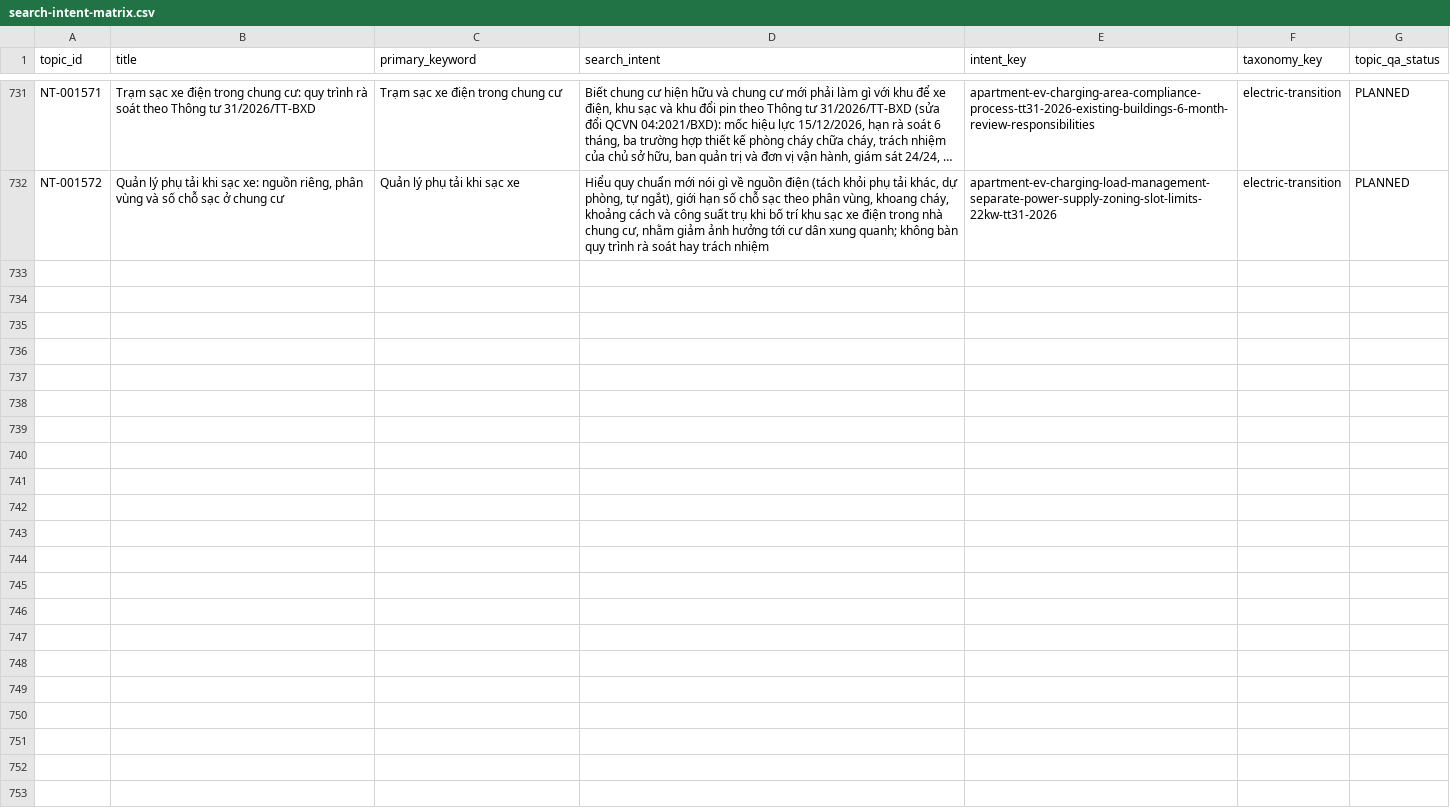
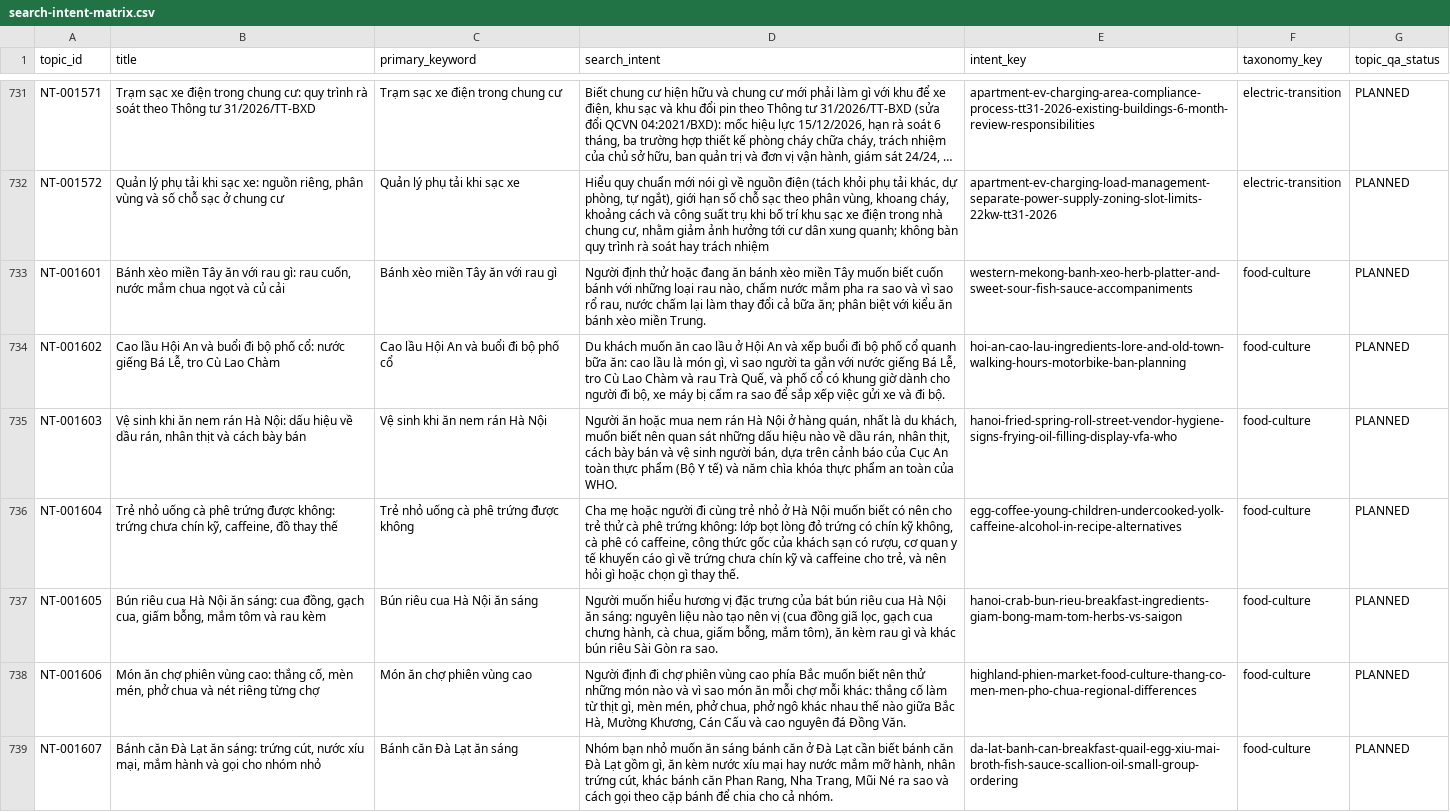
Before and after one commit to thuexemayhanoi/wp-writer, a CSV file: reports/search-intent-matrix.csv, drawn as a sheet; only a part is shown, gaps mark what is left out; long unchanged cells end in …; the diff names each change by its address in the sheet, - before the commit and + after, or states it on an @@ line.

```diff
--- a/reports/search-intent-matrix.csv
+++ b/reports/search-intent-matrix.csv
+row 733: NT-001601 | Bánh xèo miền Tây ăn với rau gì: rau cuốn, nước mắm chua ngọt và củ cải | Bánh xèo miền Tây ăn với rau gì | Người định thử hoặc đang ăn bánh xèo miền Tây muốn biết cuốn bánh với những loại rau nào, chấm nước mắm pha ra sao và vì sao rổ rau, nước chấm lại làm thay đổi cả bữa ăn; phân biệt với kiểu ăn bánh xèo miền Trung. | western-mekong-banh-xeo-herb-platter-and-sweet-sour-fish-sauce-accompaniments | food-culture | PLANNED
+row 734: NT-001602 | Cao lầu Hội An và buổi đi bộ phố cổ: nước giếng Bá Lễ, tro Cù Lao Chàm | Cao lầu Hội An và buổi đi bộ phố cổ | Du khách muốn ăn cao lầu ở Hội An và xếp buổi đi bộ phố cổ quanh bữa ăn: cao lầu là món gì, vì sao người ta gắn với nước giếng Bá Lễ, tro Cù Lao Chàm và rau Trà Quế, và phố cổ có khung giờ dành cho người đi bộ, xe máy bị cấm ra sao để sắp xếp việc gửi xe và đi bộ. | hoi-an-cao-lau-ingredients-lore-and-old-town-walking-hours-motorbike-ban-planning | food-culture | PLANNED
+row 735: NT-001603 | Vệ sinh khi ăn nem rán Hà Nội: dấu hiệu về dầu rán, nhân thịt và cách bày bán | Vệ sinh khi ăn nem rán Hà Nội | Người ăn hoặc mua nem rán Hà Nội ở hàng quán, nhất là du khách, muốn biết nên quan sát những dấu hiệu nào về dầu rán, nhân thịt, cách bày bán và vệ sinh người bán, dựa trên cảnh báo của Cục An toàn thực phẩm (Bộ Y tế) và năm chìa khóa thực phẩm an toàn của WHO. | hanoi-fried-spring-roll-street-vendor-hygiene-signs-frying-oil-filling-display-vfa-who | food-culture | PLANNED
+row 736: NT-001604 | Trẻ nhỏ uống cà phê trứng được không: trứng chưa chín kỹ, caffeine, đồ thay thế | Trẻ nhỏ uống cà phê trứng được không | Cha mẹ hoặc người đi cùng trẻ nhỏ ở Hà Nội muốn biết có nên cho trẻ thử cà phê trứng không: lớp bọt lòng đỏ trứng có chín kỹ không, cà phê có caffeine, công thức gốc của khách sạn có rượu, cơ quan y tế khuyến cáo gì về trứng chưa chín kỹ và caffeine cho trẻ, và nên hỏi gì hoặc chọn gì thay thế. | egg-coffee-young-children-undercooked-yolk-caffeine-alcohol-in-recipe-alternatives | food-culture | PLANNED
+row 737: NT-001605 | Bún riêu cua Hà Nội ăn sáng: cua đồng, gạch cua, giấm bỗng, mắm tôm và rau kèm | Bún riêu cua Hà Nội ăn sáng | Người muốn hiểu hương vị đặc trưng của bát bún riêu cua Hà Nội ăn sáng: nguyên liệu nào tạo nên vị (cua đồng giã lọc, gạch cua chưng hành, cà chua, giấm bỗng, mắm tôm), ăn kèm rau gì và khác bún riêu Sài Gòn ra sao. | hanoi-crab-bun-rieu-breakfast-ingredients-giam-bong-mam-tom-herbs-vs-saigon | food-culture | PLANNED
+row 738: NT-001606 | Món ăn chợ phiên vùng cao: thắng cố, mèn mén, phở chua và nét riêng từng chợ | Món ăn chợ phiên vùng cao | Người định đi chợ phiên vùng cao phía Bắc muốn biết nên thử những món nào và vì sao món ăn mỗi chợ mỗi khác: thắng cố làm từ thịt gì, mèn mén, phở chua, phở ngô khác nhau thế nào giữa Bắc Hà, Mường Khương, Cán Cấu và cao nguyên đá Đồng Văn. | highland-phien-market-food-culture-thang-co-men-men-pho-chua-regional-differences | food-culture | PLANNED
+row 739: NT-001607 | Bánh căn Đà Lạt ăn sáng: trứng cút, nước xíu mại, mắm hành và gọi cho nhóm nhỏ | Bánh căn Đà Lạt ăn sáng | Nhóm bạn nhỏ muốn ăn sáng bánh căn ở Đà Lạt cần biết bánh căn Đà Lạt gồm gì, ăn kèm nước xíu mại hay nước mắm mỡ hành, nhân trứng cút, khác bánh căn Phan Rang, Nha Trang, Mũi Né ra sao và cách gọi theo cặp bánh để chia cho cả nhóm. | da-lat-banh-can-breakfast-quail-egg-xiu-mai-broth-fish-sauce-scallion-oil-small-group-ordering | food-culture | PLANNED
```
Also changed, not shown: reports/existing-url-inventory.csv, reports/internal-links.csv, 19 other files.
